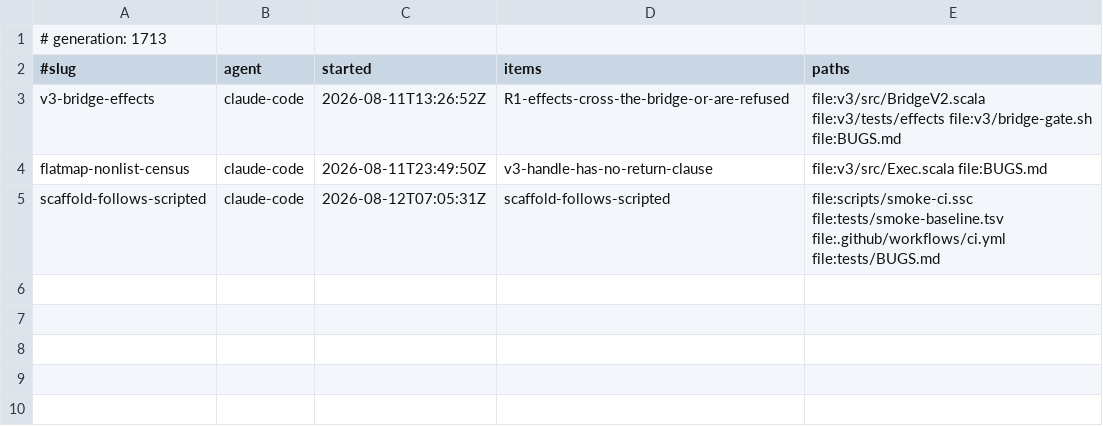
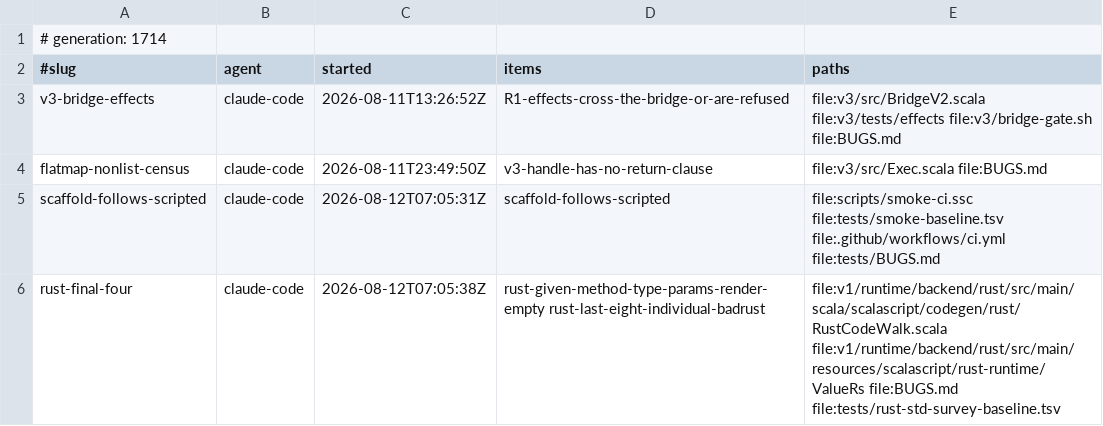
Before and after one commit to sergey-scherbina/scalascript, a TSV file: .work/active/LEDGER.tsv, drawn as a sheet.

Commit message:
claim: rust-final-four (rust-given-method-type-params-render-empty rust-last-eight-individual-badrust) [skip ci]

```diff
--- a/.work/active/LEDGER.tsv
+++ b/.work/active/LEDGER.tsv
@@ -1,2 +1,2 @@
-# generation: 1713
+# generation: 1714
 #slug	agent	started	items	paths
@@ -5 +5,2 @@ flatmap-nonlist-census	claude-code	2026-08-11T23:49:50Z	v3-handle-has-no-return-
 scaffold-follows-scripted	claude-code	2026-08-12T07:05:31Z	scaffold-follows-scripted	file:scripts/smoke-ci.ssc file:tests/smoke-baseline.tsv file:.github/workflows/ci.yml file:tests/BUGS.md
+rust-final-four	claude-code	2026-08-12T07:05:38Z	rust-given-method-type-params-render-empty rust-last-eight-individual-badrust	file:v1/runtime/backend/rust/src/main/scala/scalascript/codegen/rust/RustCodeWalk.scala file:v1/runtime/backend/rust/src/main/resources/scalascript/rust-runtime/ValueRs file:BUGS.md file:tests/rust-std-survey-baseline.tsv
```
Also changed, not shown: 1 other file.
